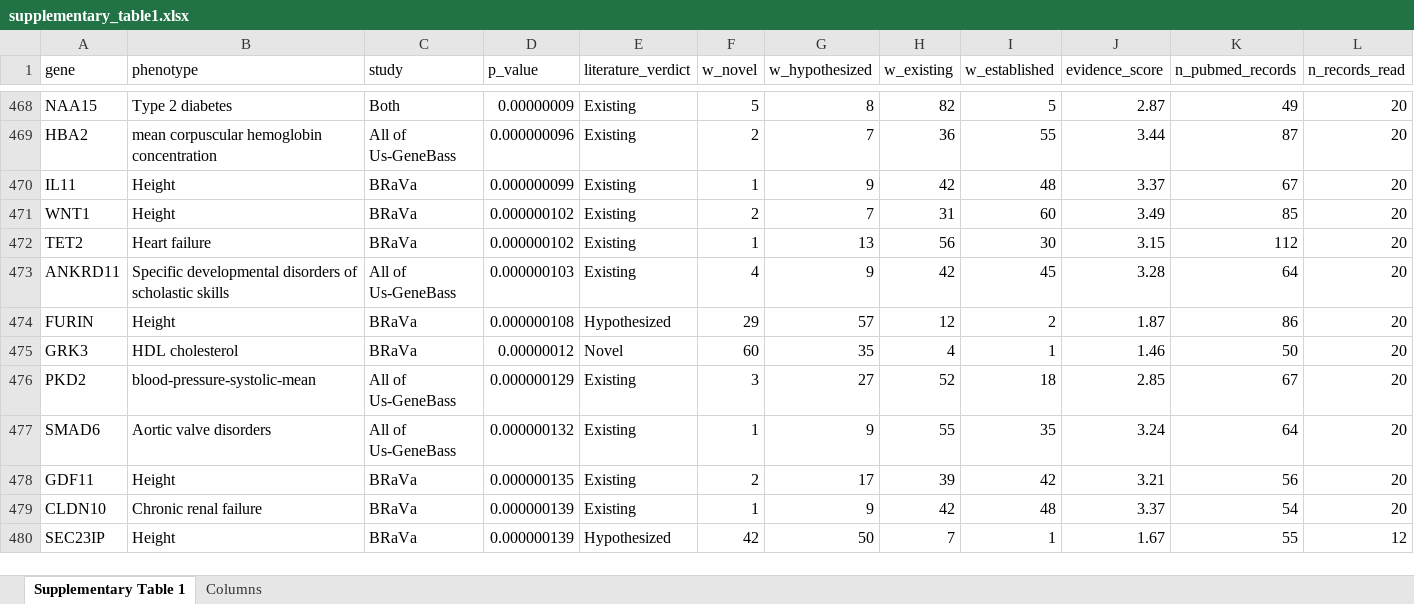
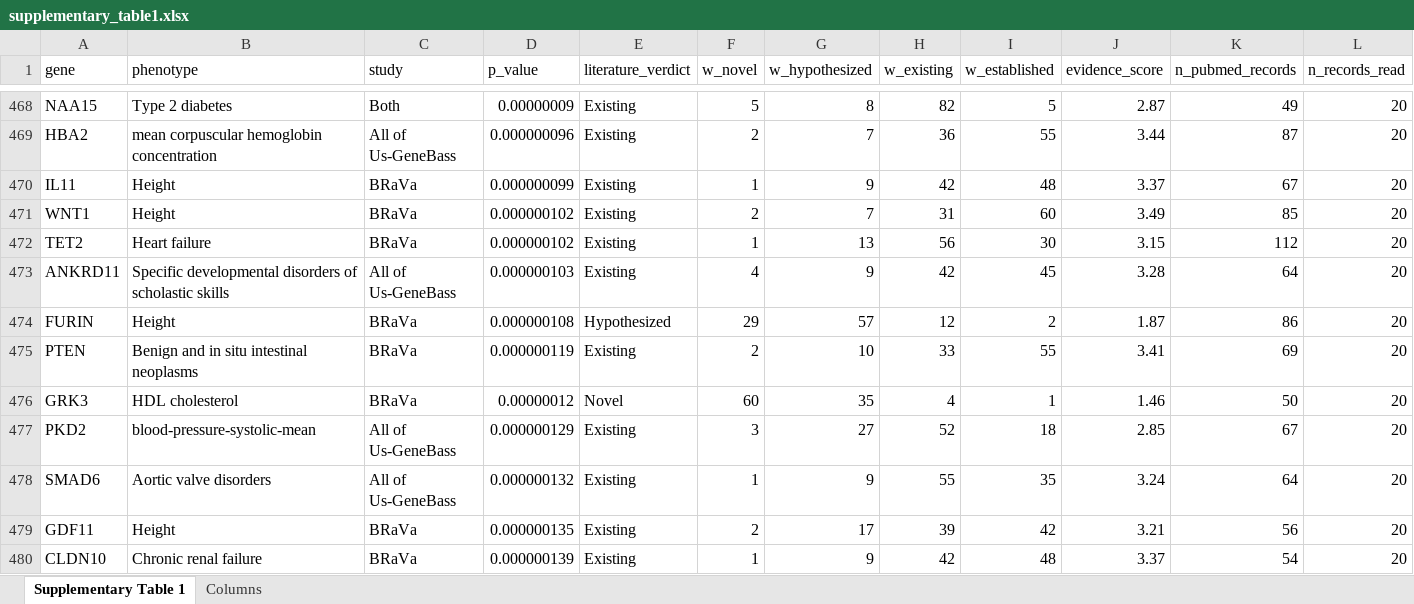
Before and after one commit to jeremyguez/PESTO-release, an Excel workbook: paper/results/supplementary_table1.xlsx, sheet Supplementary Table 1, drawn as a sheet; only a part is shown, gaps mark what is left out; the shorter side is filled out with more unchanged rows; values as stored, in another font and other column widths than the file's, no borders; rows hold the shown columns only; the diff covers the shown part only; the diff names each change by its address in the sheet, - before the commit and + after, or states it on an @@ line.

Commit message:
0.3.2: read the four values even when Opus garbles a tag.
Opus sometimes writes <existing>22</established>, <existing="">57</existing>,
CDATA around the number, or a broken <probabilities> block followed by a
correct one. The Argmax judge wanted a well-formed tag and read such a value as
0, so the hundred points fell short of 100 (Dinan found five rows of Figure 1).
steps.read_probabilities takes the opening tag and the number, from the last
complete block. Fingerprints are unchanged; replay.py 136/136.

The saved answers were re-read (21) or asked again where the value was lost
(13: CHD8 / epilepsy and twelve model-knowledge rows, which kept no answer), and
the tables the figures read were corrected by their own formulas:
- Figure 1: PTEN / benign intestinal neoplasms Established -> Existing.
- Figure 2c,d and Extended Data Fig. 2a: model-knowledge scores (2023-2025 mean
  2.14, AP 0.692); PESTO-titles versus model knowledge P = 0.058 (was 0.040).
- Figure 3 universe scores move for seven ASC pairs, none across 2.5.
- Supplementary Figure 3 table: QTMAN / BMI (same verdict).
Figures 1, 2 and Extended Data Figs 1, 2 redrawn from paper/.

The run files on Zenodo still hold the old parses; a new Zenodo version would
carry the corrected ones.

```diff
--- a/paper/results/supplementary_table1.xlsx (sheet Supplementary Table 1)
+++ b/paper/results/supplementary_table1.xlsx (sheet Supplementary Table 1)
+row 475: PTEN | Benign and in situ intestinal neoplasms | BRaVa | 0.000000119 | Existing | 2 | 10 | 33 | 55 | 3.41 | 69 | 20
```
Also changed, not shown: 1 removed row and 8 edited cells elsewhere in this sheet, 25 other files.
